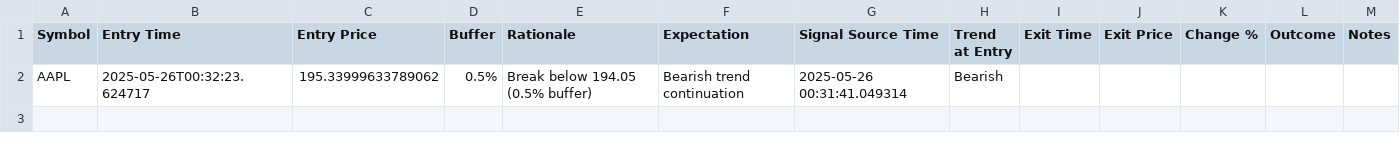
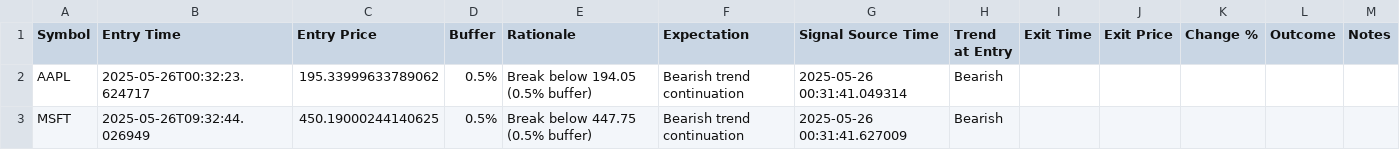
Before and after one commit to Sinc3today/options-signal-bot, a CSV file: output/logs/trades.csv, drawn as a sheet.

```diff
--- a/output/logs/trades.csv
+++ b/output/logs/trades.csv
@@ -2 +2,2 @@ Symbol,Entry Time,Entry Price,Buffer,Rationale,Expectation,Signal Source Time,Tr
 AAPL,2025-05-26T00:32:23.624717,195.33999633789062,0.5%,Break below 194.05 (0.5% buffer),Bearish trend continuation,2025-05-26 00:31:41.049314,Bearish,,,,,
+MSFT,2025-05-26T09:32:44.026949,450.19000244140625,0.5%,Break below 447.75 (0.5% buffer),Bearish trend continuation,2025-05-26 00:31:41.627009,Bearish,,,,,
```
Also changed, not shown: data/history/META_latest.csv, data/history/TSLA_latest.csv, 10 other files.
